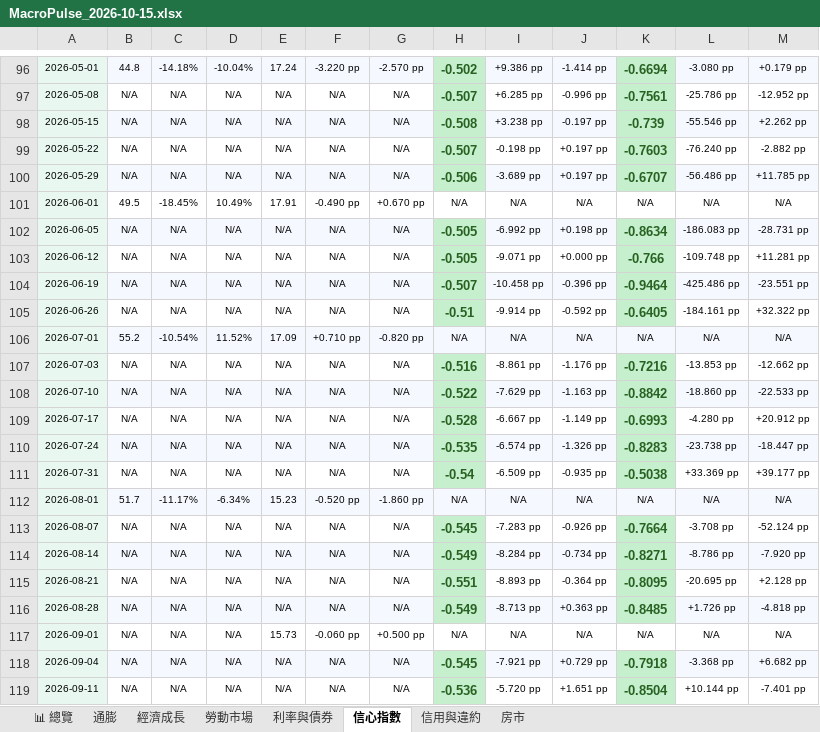
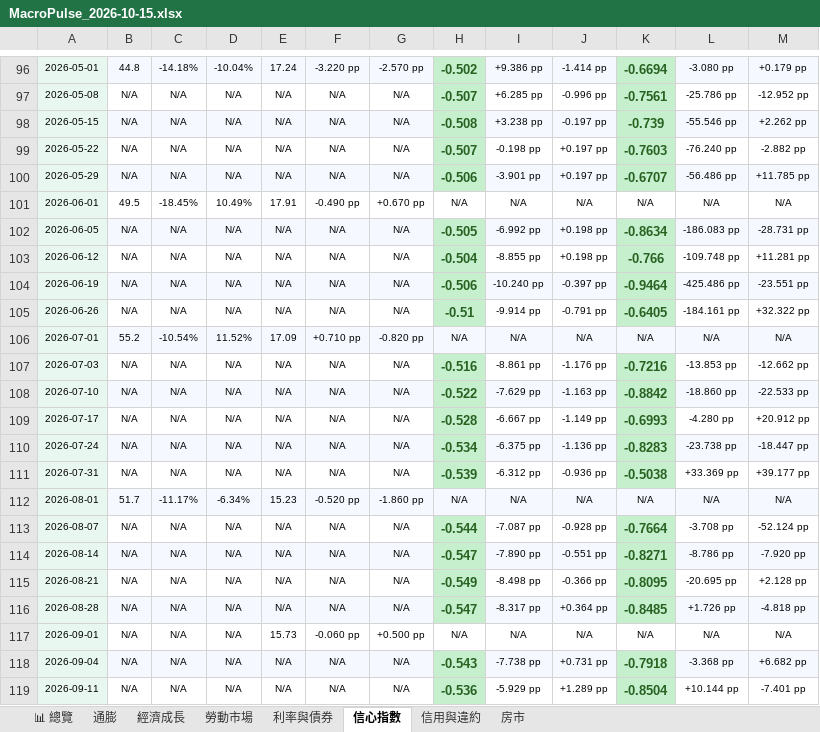
Before and after one commit to TargetWindPark-TWP/MacroPulse, an Excel workbook: reports/excel/MacroPulse_2026-10-15.xlsx, sheet 信心指數, drawn as a sheet; only a part is shown, gaps mark what is left out; values as stored, in another font and other column widths than the file's, no borders; the diff covers the shown part only; the diff names each change by its address in the sheet, - before the commit and + after, or states it on an @@ line.

```diff
--- a/reports/excel/MacroPulse_2026-10-15.xlsx (sheet 信心指數)
+++ b/reports/excel/MacroPulse_2026-10-15.xlsx (sheet 信心指數)
-I100: -3.689 pp
+I100: -3.901 pp
-H103: -0.505
+H103: -0.504
-I103: -9.071 pp
+I103: -8.855 pp
-J103: +0.000 pp
+J103: +0.198 pp
-H104: -0.507
+H104: -0.506
-I104: -10.458 pp
+I104: -10.240 pp
-J104: -0.396 pp
+J104: -0.397 pp
-J105: -0.592 pp
+J105: -0.791 pp
-H110: -0.535
+H110: -0.534
-I110: -6.574 pp
+I110: -6.375 pp
-J110: -1.326 pp
+J110: -1.136 pp
-H111: -0.54
+H111: -0.539
-I111: -6.509 pp
+I111: -6.312 pp
-J111: -0.935 pp
+J111: -0.936 pp
-H113: -0.545
+H113: -0.544
-I113: -7.283 pp
+I113: -7.087 pp
-J113: -0.926 pp
+J113: -0.928 pp
-H114: -0.549
+H114: -0.547
-I114: -8.284 pp
+I114: -7.890 pp
-J114: -0.734 pp
+J114: -0.551 pp
-H115: -0.551
+H115: -0.549
-I115: -8.893 pp
+I115: -8.498 pp
-J115: -0.364 pp
+J115: -0.366 pp
-H116: -0.549
+H116: -0.547
-I116: -8.713 pp
+I116: -8.317 pp
-J116: +0.363 pp
+J116: +0.364 pp
-H118: -0.545
+H118: -0.543
-I118: -7.921 pp
+I118: -7.738 pp
-J118: +0.729 pp
+J118: +0.731 pp
-I119: -5.720 pp
+I119: -5.929 pp
-J119: +1.651 pp
+J119: +1.289 pp
```
Also changed, not shown: 58 edited cells and cell formats elsewhere in this sheet, sheet 經濟成長, sheet 勞動市場, sheet 利率與債券, sheet 📊 總覽, sheet 通膨, sheet 信用與違約, 1 more sheet, 16 other files.
